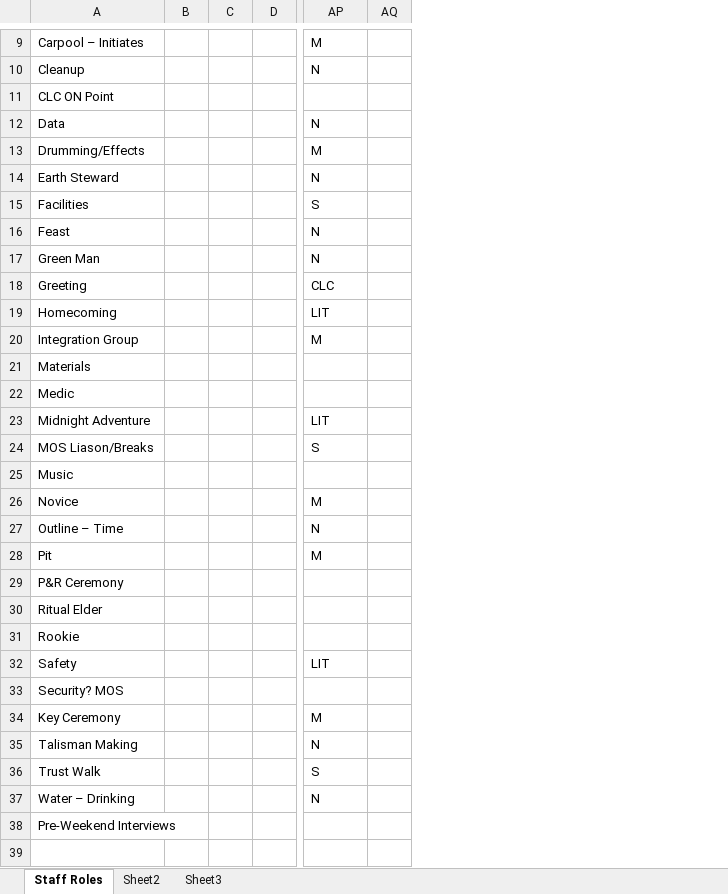
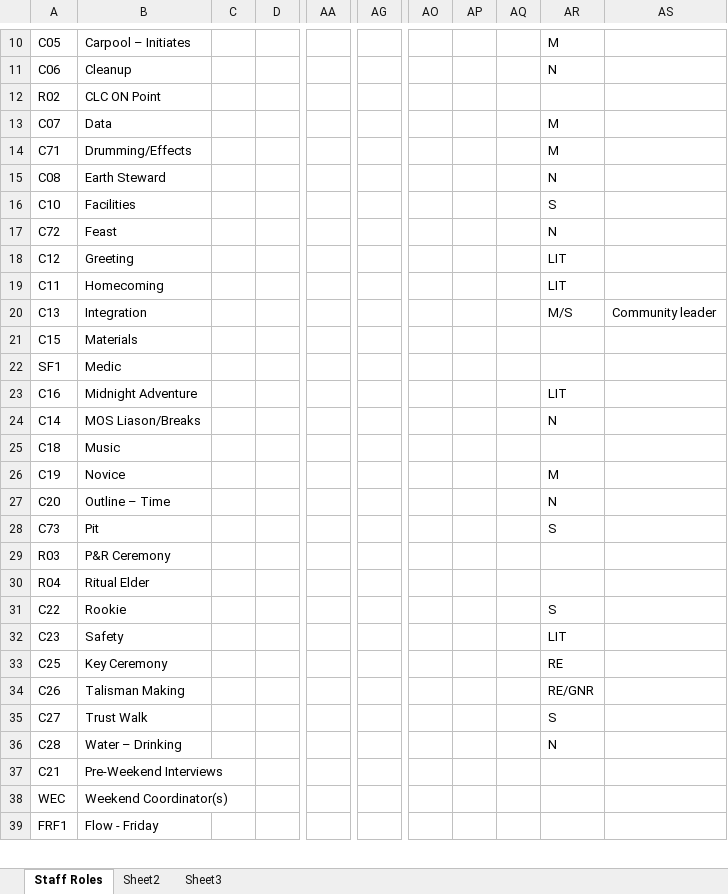
Before and after one commit to jpompeii/NWTAOutlineAssist, an Excel workbook: NWTAOutlineAssistUI/Templates/NWTARoleAssignmentTemplate.xlsx, sheet Staff Roles, drawn as a sheet; only a part is shown, gaps mark what is left out; values as stored, in another font and other column widths than the file's, no borders; removed rows and columns are numbered as before the commit, all else as after; rows hold the shown columns only; the diff covers the shown part only; the diff names each change by its address in the sheet, - before the commit and + after, or states it on an @@ line.

```diff
--- a/NWTAOutlineAssistUI/Templates/NWTARoleAssignmentTemplate.xlsx (sheet Staff Roles)
+++ b/NWTAOutlineAssistUI/Templates/NWTARoleAssignmentTemplate.xlsx (sheet Staff Roles)
+column A, rows 10-19: C05 | C06 | R02 | C07 | C71 | C08 | C10 | C72 | C12 | C11; rows 21-38: C15 | SF1 | C16 | C14 | C18 | C19 | C20 | C73 | R03 | R04 | C22 | C23 | C25 | C26 | C27 | C28 | C21 | WEC
-column B, empty
-column C, empty
+column C, empty
@@ column AA unhidden, empty @@
@@ column AG unhidden, empty @@
@@ column AO unhidden, empty @@
+column AP, empty
+column AQ, empty
-column AQ, empty
+column AS, empty
-AR13: N
+AR13: M
-row 17: Green Man |  |  |  | N
-AR18: CLC
+AR18: LIT
-row 20: Integration Group |  |  |  | M
+row 20: C13 | Integration |  |  |  |  |  |  |  | M/S | Community leader
-AR24: S
+AR24: N
-AR28: M
+AR28: S
-AR31: (empty)
+AR31: S
-row 33: Security? MOS
-AR33: M
+AR33: RE
-AR34: N
+AR34: RE/GNR
-row 38: (empty)
+row 38: WEC | Weekend Coordinator(s)
+row 39: FRF1 | Flow - Friday
```
Also changed, not shown: 24 added rows, 9 removed rows, 69 edited cells and cell formats elsewhere in this sheet, formulas that keep their value, hidden cells, NWTAOutlineAssistUI/Templates/Output/CGLOutlineTemplate.xlsx, 38 other files.
